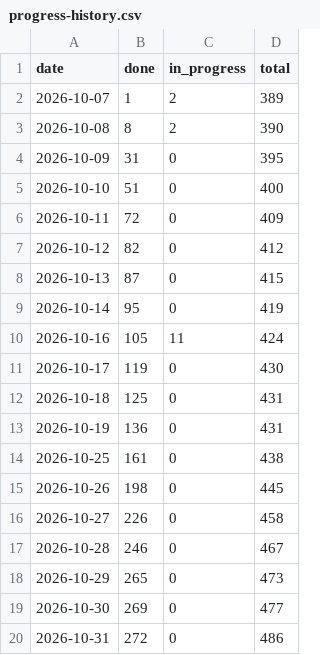
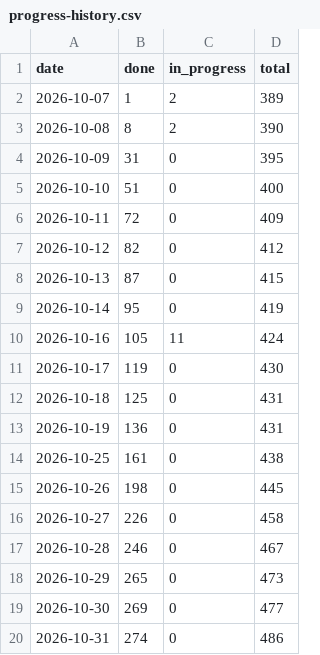
Before and after one commit to tomiok/persiaDB, a CSV file: docs/progress-history.csv, drawn as a sheet.

```diff
--- a/docs/progress-history.csv
+++ b/docs/progress-history.csv
@@ -19,2 +19,2 @@ date,done,in_progress,total
 2026-10-30,269,0,477
-2026-10-31,272,0,486
+2026-10-31,274,0,486
```
Also changed, not shown: 16 other files.
